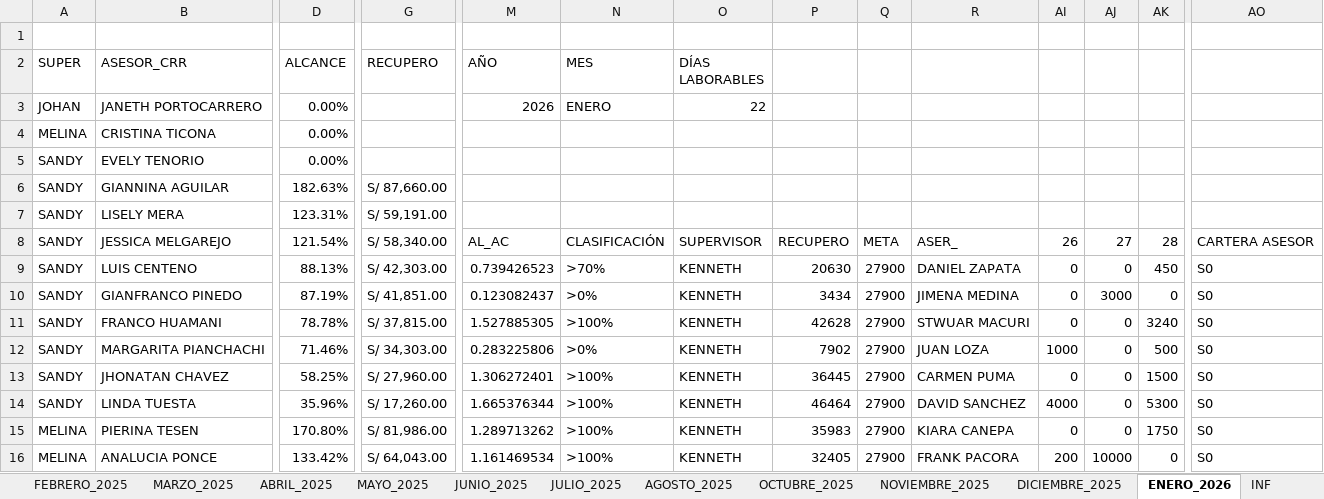
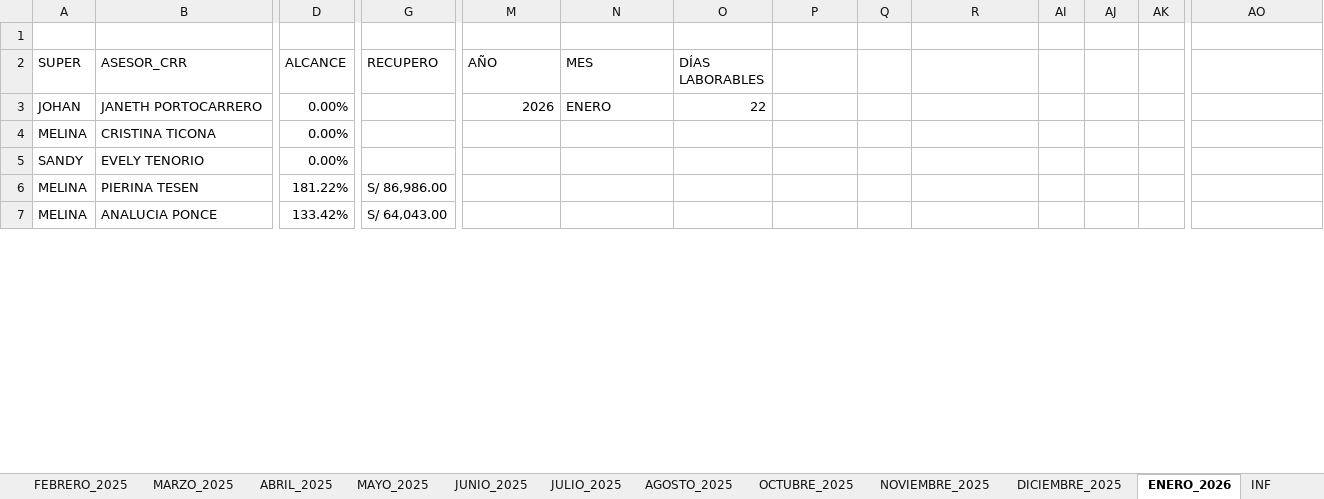
Before and after one commit to jvasquez98/Ranking, an Excel workbook: CS_AVANCE DE ASESORES.xlsx, sheet ENERO_2026, drawn as a sheet; only a part is shown, gaps mark what is left out; values as stored, in another font and other column widths than the file's, no cell formats; conditional formats and table styles not drawn; removed rows and columns are numbered as before the commit, all else as after; rows hold the shown columns only; the diff covers the shown part only; the diff names each change by its address in the sheet, - before the commit and + after, or states it on an @@ line.

```diff
--- a/CS_AVANCE DE ASESORES.xlsx (sheet ENERO_2026)
+++ b/CS_AVANCE DE ASESORES.xlsx (sheet ENERO_2026)
-row 6: SANDY | GIANNINA AGUILAR | 182.63% | S/ 87,660.00
-row 7: SANDY | LISELY MERA | 123.31% | S/ 59,191.00
-row 8: SANDY | JESSICA MELGAREJO | 121.54% | S/ 58,340.00 | AL_AC | CLASIFICACIÓN | SUPERVISOR | RECUPERO | META | ASER_ | 26 | 27 | 28 | CARTERA ASESOR
-row 9: SANDY | LUIS CENTENO | 88.13% | S/ 42,303.00 | 0.739426523 | >70% | KENNETH | 20630 | 27900 | DANIEL ZAPATA | 0 | 0 | 450 | S0
-row 10: SANDY | GIANFRANCO PINEDO | 87.19% | S/ 41,851.00 | 0.123082437 | >0% | KENNETH | 3434 | 27900 | JIMENA MEDINA | 0 | 3000 | 0 | S0
-row 11: SANDY | FRANCO HUAMANI | 78.78% | S/ 37,815.00 | 1.527885305 | >100% | KENNETH | 42628 | 27900 | STWUAR MACURI | 0 | 0 | 3240 | S0
-row 12: SANDY | MARGARITA PIANCHACHI | 71.46% | S/ 34,303.00 | 0.283225806 | >0% | KENNETH | 7902 | 27900 | JUAN LOZA | 1000 | 0 | 500 | S0
-row 13: SANDY | JHONATAN CHAVEZ | 58.25% | S/ 27,960.00 | 1.306272401 | >100% | KENNETH | 36445 | 27900 | CARMEN PUMA | 0 | 0 | 1500 | S0
-row 14: SANDY | LINDA TUESTA | 35.96% | S/ 17,260.00 | 1.665376344 | >100% | KENNETH | 46464 | 27900 | DAVID SANCHEZ | 4000 | 0 | 5300 | S0
-D6 (ALCANCE): 170.80%
+D6 (ALCANCE): 181.22%
-G6 (RECUPERO): S/ 81,986.00
+G6 (RECUPERO): S/ 86,986.00
-M6 (AÑO): 1.289713262
+M6 (AÑO): (empty)
-N6:N7 (MES): >100%
+N6:N7 (MES): (empty)
-O6:O7 (DÍAS LABORABLES): KENNETH
+O6:O7 (DÍAS LABORABLES): (empty)
-P6: 35983
+P6: (empty)
-Q6:Q7: 27900
+Q6:Q7: (empty)
-R6: KIARA CANEPA
+R6: (empty)
-AI6: 0
+AI6: (empty)
-AJ6: 0
+AJ6: (empty)
-AK6: 1750
+AK6: (empty)
-AO6:AO7: S0
+AO6:AO7: (empty)
-M7 (AÑO): 1.161469534
+M7 (AÑO): (empty)
-P7: 32405
+P7: (empty)
-R7: FRANK PACORA
+R7: (empty)
-AI7: 200
+AI7: (empty)
-AJ7: 10000
+AJ7: (empty)
-AK7: 0
+AK7: (empty)
```
Also changed, not shown: 25 added rows, 16 removed rows and 326 edited cells elsewhere in this sheet, sheet CAPA, cell formats, formulas that keep their value, hidden cells, CS_MARCACIONES.xlsx, 2 other files.
